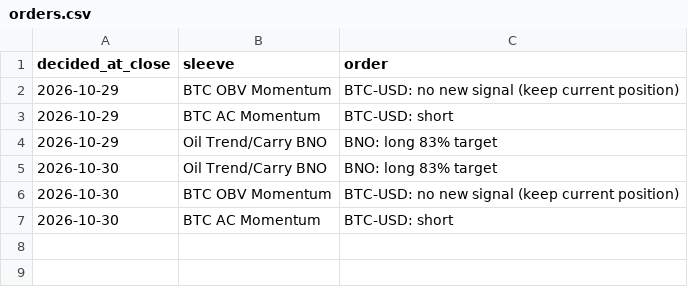
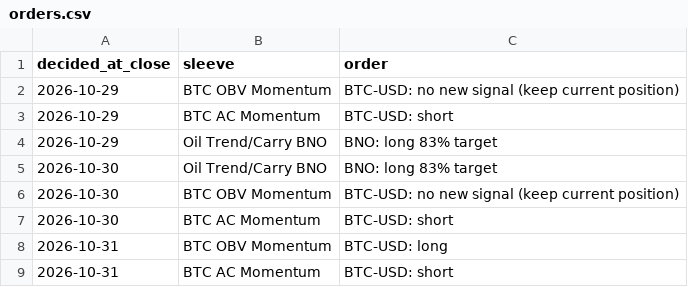
Before and after one commit to hprkin1/portfolio-engine, a CSV file: paper/state/orders.csv, drawn as a sheet.

```diff
--- a/paper/state/orders.csv
+++ b/paper/state/orders.csv
@@ -7 +7,3 @@ decided_at_close,sleeve,order
 2026-10-30,BTC AC Momentum,BTC-USD: short
+2026-10-31,BTC OBV Momentum,BTC-USD: long
+2026-10-31,BTC AC Momentum,BTC-USD: short
```
Also changed, not shown: 3 other files.
